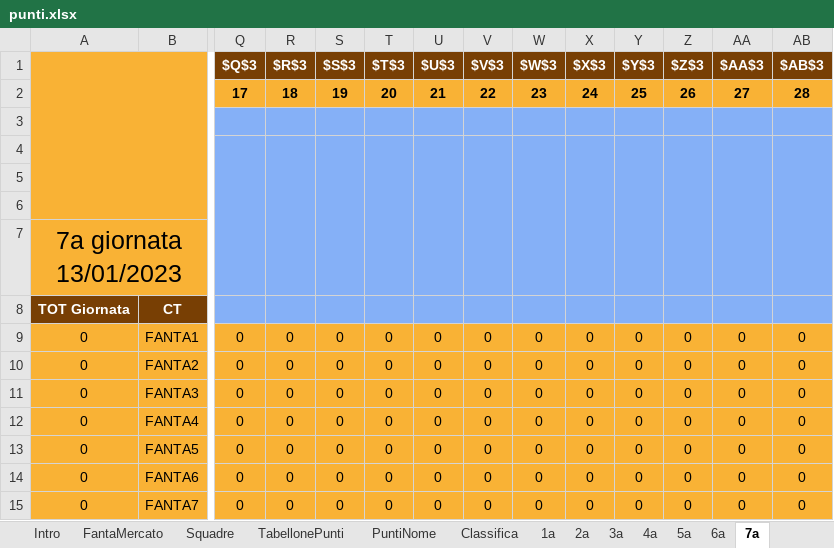
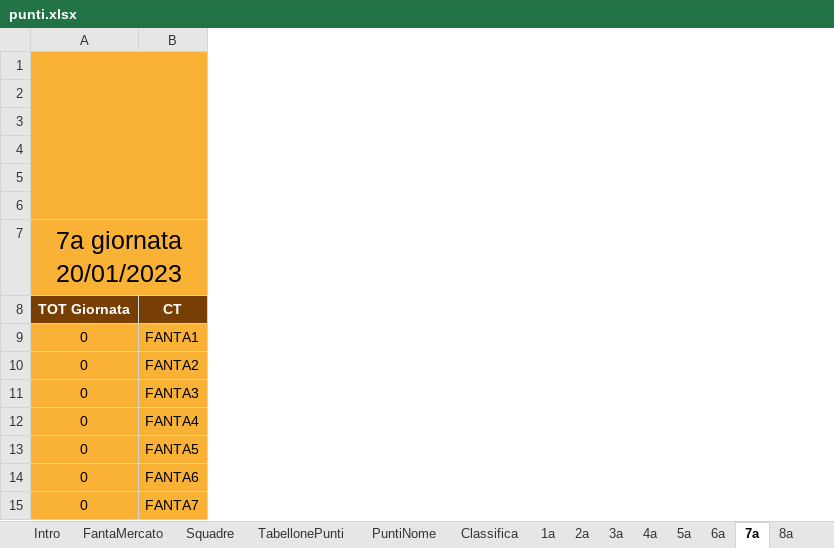
Before and after one commit to ali-benny/DAGEA, an Excel workbook: src/pythonModules/fantacitorio/punti.xlsx, sheet 7a, drawn as a sheet; only a part is shown, gaps mark what is left out; values as stored, in another font and other column widths than the file's, no borders; charts and pictures and conditional formats not drawn; removed rows and columns are numbered as before the commit, all else as after; rows hold the shown columns only; the diff covers the shown part only; the diff names each change by its address in the sheet, - before the commit and + after, or states it on an @@ line.

```diff
--- a/src/pythonModules/fantacitorio/punti.xlsx (sheet 7a)
+++ b/src/pythonModules/fantacitorio/punti.xlsx (sheet 7a)
+sheet tab: 8a
-column Q ($Q$3), row 2: 17; rows 9-15: all 0
-column R ($R$3), row 2: 18; rows 9-15: all 0
-column S ($S$3), row 2: 19; rows 9-15: all 0
-column T ($T$3), row 2: 20; rows 9-15: all 0
-column U ($U$3), row 2: 21; rows 9-15: all 0
-column V ($V$3), row 2: 22; rows 9-15: all 0
-column W ($W$3), row 2: 23; rows 9-15: all 0
-column X ($X$3), row 2: 24; rows 9-15: all 0
-column Y ($Y$3), row 2: 25; rows 9-15: all 0
-column Z ($Z$3), row 2: 26; rows 9-15: all 0
-column AA ($AA$3), row 2: 27; rows 9-15: all 0
-column AB ($AB$3), row 2: 28; rows 9-15: all 0
-row 3: (empty)
-row 4: (empty)
+row 3: (empty)
+row 4: (empty)
-A7: 7a giornata 13/01/2023
+A7: 7a giornata 20/01/2023
```
Also changed, not shown: 10 removed columns and 13 edited cells elsewhere in this sheet, sheet TabellonePunti, other sheet tabs, formulas that keep their value, charts or pictures, 3 other files.
